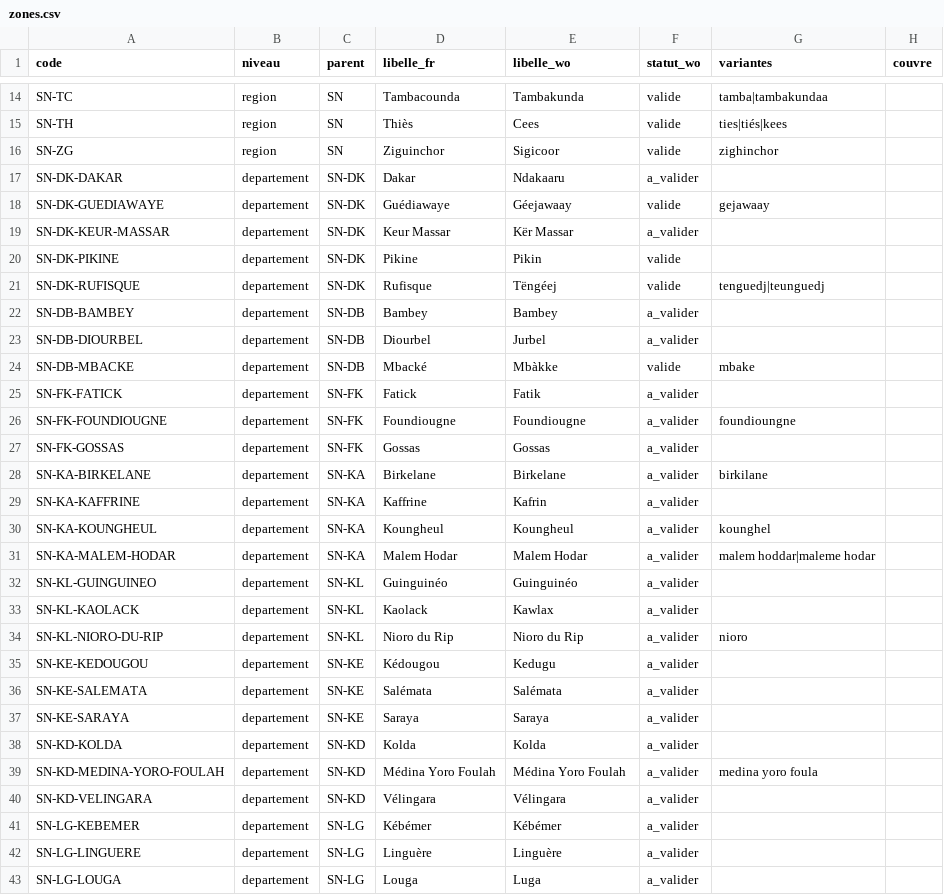
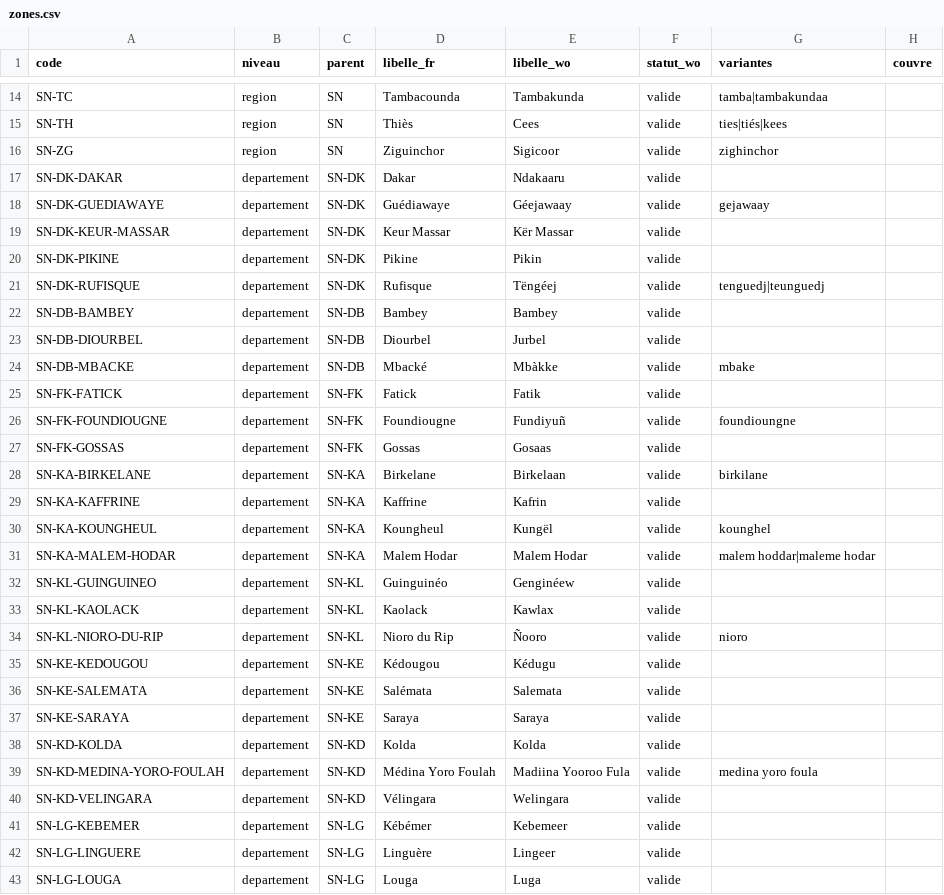
Before and after one commit to TechwithXalifa/gestukaay, a CSV file: socle/referentiels/zones.csv, drawn as a sheet; only a part is shown, gaps mark what is left out; the diff covers the shown part only.

```diff
--- a/socle/referentiels/zones.csv
+++ b/socle/referentiels/zones.csv
@@ -16,28 +16,28 @@ SN-TH;region;SN;Thiès;Cees;valide;ties|tiés|kees;
 SN-ZG;region;SN;Ziguinchor;Sigicoor;valide;zighinchor;
-SN-DK-DAKAR;departement;SN-DK;Dakar;Ndakaaru;a_valider;;
+SN-DK-DAKAR;departement;SN-DK;Dakar;Ndakaaru;valide;;
 SN-DK-GUEDIAWAYE;departement;SN-DK;Guédiawaye;Géejawaay;valide;gejawaay;
-SN-DK-KEUR-MASSAR;departement;SN-DK;Keur Massar;Kër Massar;a_valider;;
+SN-DK-KEUR-MASSAR;departement;SN-DK;Keur Massar;Kër Massar;valide;;
 SN-DK-PIKINE;departement;SN-DK;Pikine;Pikin;valide;;
 SN-DK-RUFISQUE;departement;SN-DK;Rufisque;Tëngéej;valide;tenguedj|teunguedj;
-SN-DB-BAMBEY;departement;SN-DB;Bambey;Bambey;a_valider;;
-SN-DB-DIOURBEL;departement;SN-DB;Diourbel;Jurbel;a_valider;;
+SN-DB-BAMBEY;departement;SN-DB;Bambey;Bambey;valide;;
+SN-DB-DIOURBEL;departement;SN-DB;Diourbel;Jurbel;valide;;
 SN-DB-MBACKE;departement;SN-DB;Mbacké;Mbàkke;valide;mbake;
-SN-FK-FATICK;departement;SN-FK;Fatick;Fatik;a_valider;;
-SN-FK-FOUNDIOUGNE;departement;SN-FK;Foundiougne;Foundiougne;a_valider;foundioungne;
-SN-FK-GOSSAS;departement;SN-FK;Gossas;Gossas;a_valider;;
-SN-KA-BIRKELANE;departement;SN-KA;Birkelane;Birkelane;a_valider;birkilane;
-SN-KA-KAFFRINE;departement;SN-KA;Kaffrine;Kafrin;a_valider;;
-SN-KA-KOUNGHEUL;departement;SN-KA;Koungheul;Koungheul;a_valider;kounghel;
-SN-KA-MALEM-HODAR;departement;SN-KA;Malem Hodar;Malem Hodar;a_valider;malem hoddar|maleme hodar;
-SN-KL-GUINGUINEO;departement;SN-KL;Guinguinéo;Guinguinéo;a_valider;;
-SN-KL-KAOLACK;departement;SN-KL;Kaolack;Kawlax;a_valider;;
-SN-KL-NIORO-DU-RIP;departement;SN-KL;Nioro du Rip;Nioro du Rip;a_valider;nioro;
-SN-KE-KEDOUGOU;departement;SN-KE;Kédougou;Kedugu;a_valider;;
-SN-KE-SALEMATA;departement;SN-KE;Salémata;Salémata;a_valider;;
-SN-KE-SARAYA;departement;SN-KE;Saraya;Saraya;a_valider;;
-SN-KD-KOLDA;departement;SN-KD;Kolda;Kolda;a_valider;;
-SN-KD-MEDINA-YORO-FOULAH;departement;SN-KD;Médina Yoro Foulah;Médina Yoro Foulah;a_valider;medina yoro foula;
-SN-KD-VELINGARA;departement;SN-KD;Vélingara;Vélingara;a_valider;;
-SN-LG-KEBEMER;departement;SN-LG;Kébémer;Kébémer;a_valider;;
-SN-LG-LINGUERE;departement;SN-LG;Linguère;Linguère;a_valider;;
-SN-LG-LOUGA;departement;SN-LG;Louga;Luga;a_valider;;
+SN-FK-FATICK;departement;SN-FK;Fatick;Fatik;valide;;
+SN-FK-FOUNDIOUGNE;departement;SN-FK;Foundiougne;Fundiyuñ;valide;foundioungne;
+SN-FK-GOSSAS;departement;SN-FK;Gossas;Gosaas;valide;;
+SN-KA-BIRKELANE;departement;SN-KA;Birkelane;Birkelaan;valide;birkilane;
+SN-KA-KAFFRINE;departement;SN-KA;Kaffrine;Kafrin;valide;;
+SN-KA-KOUNGHEUL;departement;SN-KA;Koungheul;Kungël;valide;kounghel;
+SN-KA-MALEM-HODAR;departement;SN-KA;Malem Hodar;Malem Hodar;valide;malem hoddar|maleme hodar;
+SN-KL-GUINGUINEO;departement;SN-KL;Guinguinéo;Genginéew;valide;;
+SN-KL-KAOLACK;departement;SN-KL;Kaolack;Kawlax;valide;;
+SN-KL-NIORO-DU-RIP;departement;SN-KL;Nioro du Rip;Ñooro;valide;nioro;
+SN-KE-KEDOUGOU;departement;SN-KE;Kédougou;Kédugu;valide;;
+SN-KE-SALEMATA;departement;SN-KE;Salémata;Salemata;valide;;
+SN-KE-SARAYA;departement;SN-KE;Saraya;Saraya;valide;;
+SN-KD-KOLDA;departement;SN-KD;Kolda;Kolda;valide;;
+SN-KD-MEDINA-YORO-FOULAH;departement;SN-KD;Médina Yoro Foulah;Madiina Yooroo Fula;valide;medina yoro foula;
+SN-KD-VELINGARA;departement;SN-KD;Vélingara;Welingara;valide;;
+SN-LG-KEBEMER;departement;SN-LG;Kébémer;Kebemeer;valide;;
+SN-LG-LINGUERE;departement;SN-LG;Linguère;Lingeer;valide;;
+SN-LG-LOUGA;departement;SN-LG;Louga;Luga;valide;;
```
Also changed, not shown: 58 edited cells elsewhere in this file, 8 other files.
